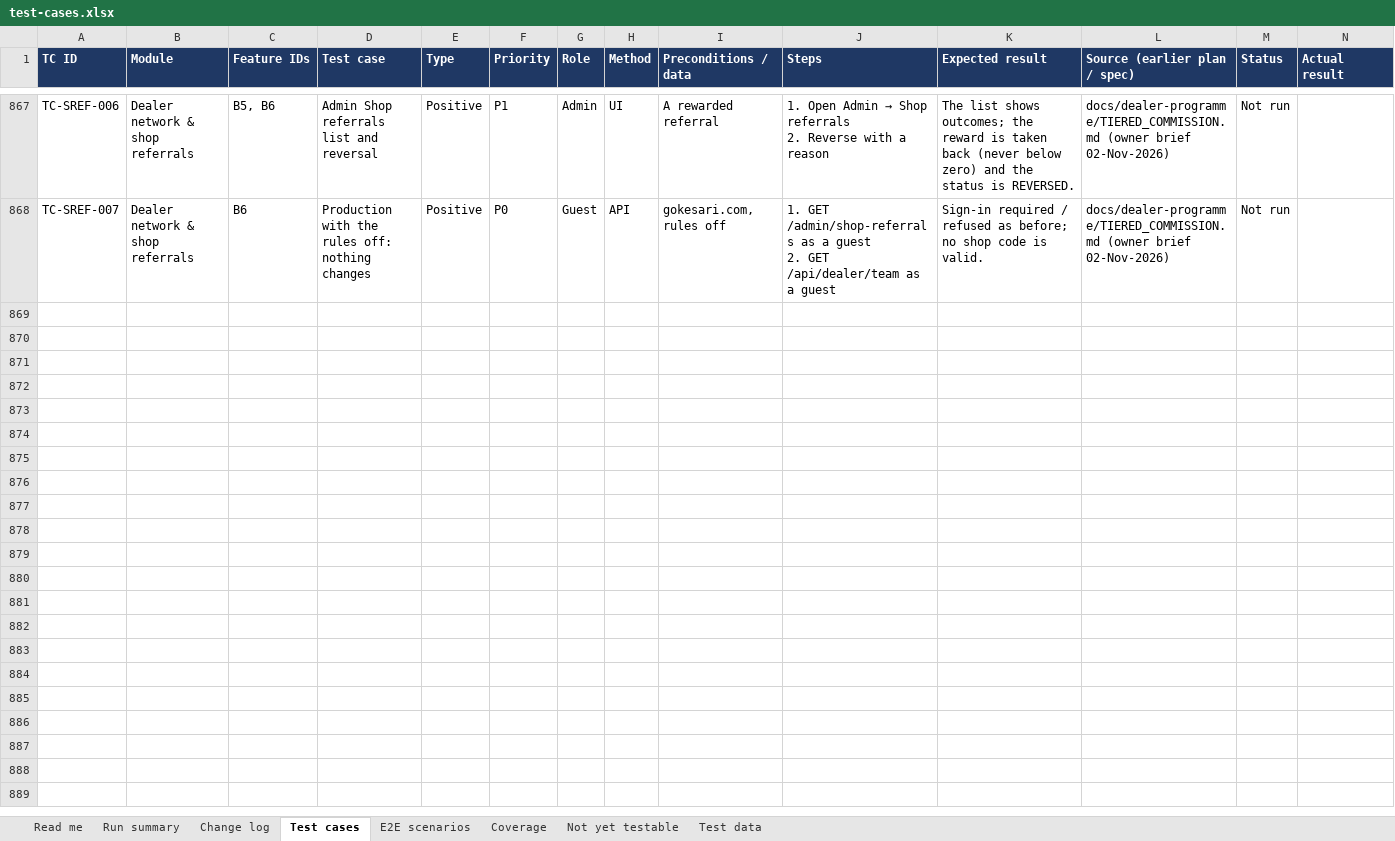
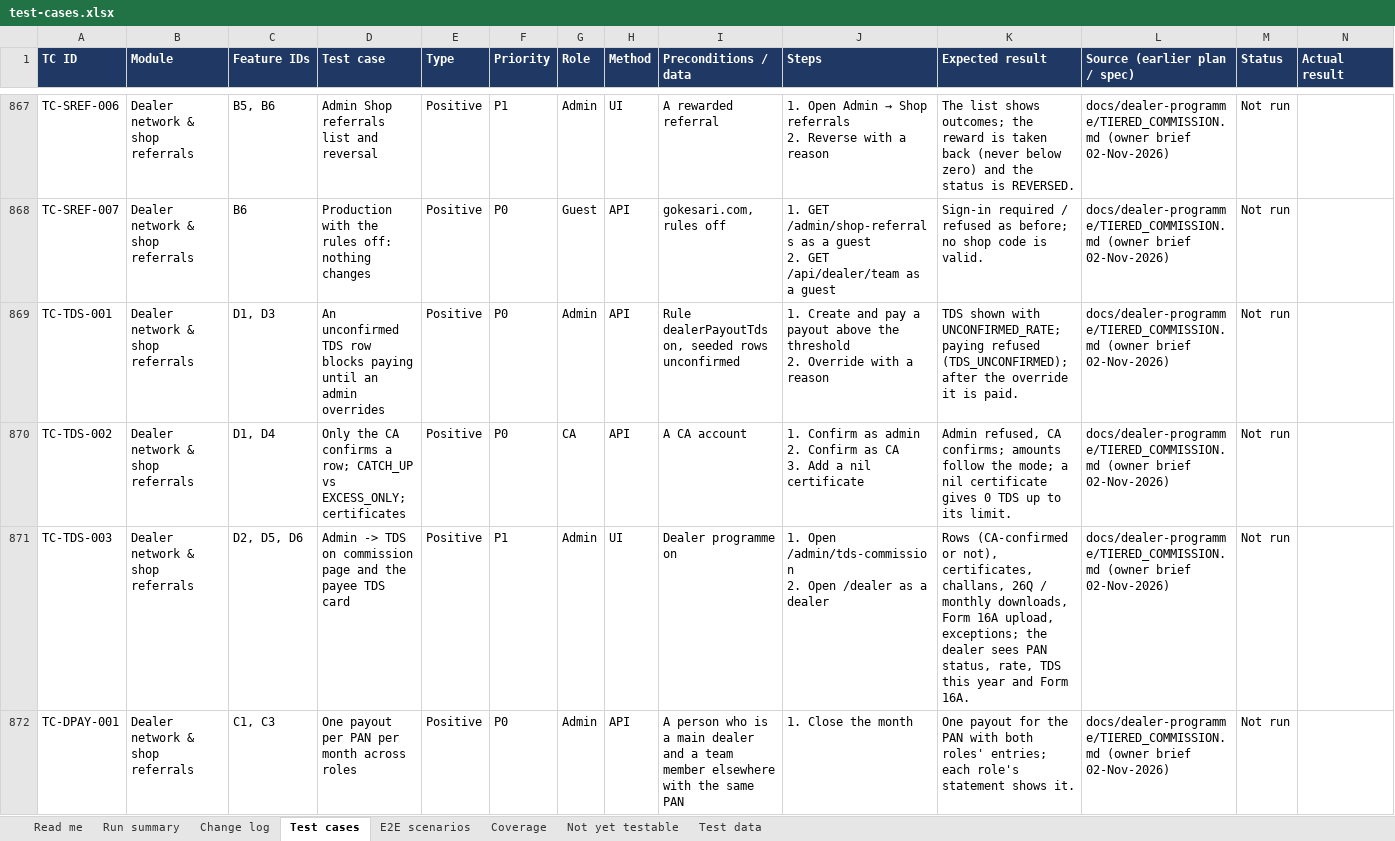
Before and after one commit to sanjaymorankar-debug/GoKesari, an Excel workbook: test-cases.xlsx, sheet Test cases, drawn as a sheet; only a part is shown, gaps mark what is left out; values as stored, in another font and other column widths than the file's, no borders; conditional formats not drawn; rows hold the shown columns only; ↵ is a line break in a cell; the diff covers the shown part only; the diff names each change by its address in the sheet, - before the commit and + after, or states it on an @@ line.

```diff
--- a/test-cases.xlsx (sheet Test cases)
+++ b/test-cases.xlsx (sheet Test cases)
+row 869: TC-TDS-001 | Dealer network & shop referrals | D1, D3 | An unconfirmed TDS row blocks paying until an admin overrides | Positive | P0 | Admin | API | Rule dealerPayoutTds on, seeded rows unconfirmed | 1. Create and pay a payout above the threshold ↵ 2. Override with a reason | TDS shown with UNCONFIRMED_RATE; paying refused (TDS_UNCONFIRMED); after the override it is paid. | docs/dealer-programme/TIERED_COMMISSION.md (owner brief 02-Nov-2026) | Not run
+row 870: TC-TDS-002 | Dealer network & shop referrals | D1, D4 | Only the CA confirms a row; CATCH_UP vs EXCESS_ONLY; certificates | Positive | P0 | CA | API | A CA account | 1. Confirm as admin ↵ 2. Confirm as CA ↵ 3. Add a nil certificate | Admin refused, CA confirms; amounts follow the mode; a nil certificate gives 0 TDS up to its limit. | docs/dealer-programme/TIERED_COMMISSION.md (owner brief 02-Nov-2026) | Not run
+row 871: TC-TDS-003 | Dealer network & shop referrals | D2, D5, D6 | Admin -> TDS on commission page and the payee TDS card | Positive | P1 | Admin | UI | Dealer programme on | 1. Open /admin/tds-commission ↵ 2. Open /dealer as a dealer | Rows (CA-confirmed or not), certificates, challans, 26Q / monthly downloads, Form 16A upload, exceptions; the dealer sees PAN status, rate, TDS this year and Form 16A. | docs/dealer-programme/TIERED_COMMISSION.md (owner brief 02-Nov-2026) | Not run
+row 872: TC-DPAY-001 | Dealer network & shop referrals | C1, C3 | One payout per PAN per month across roles | Positive | P0 | Admin | API | A person who is a main dealer and a team member elsewhere with the same PAN | 1. Close the month | One payout for the PAN with both roles' entries; each role's statement shows it. | docs/dealer-programme/TIERED_COMMISSION.md (owner brief 02-Nov-2026) | Not run
```
Also changed, not shown: 4 added rows elsewhere in this sheet, sheet Run summary, sheet Coverage, 4 other files.
